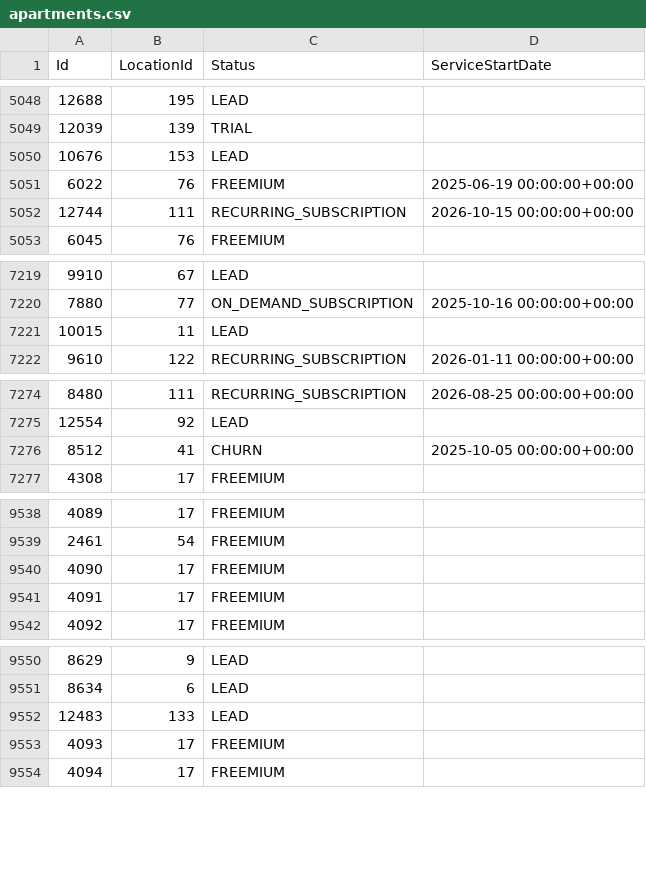
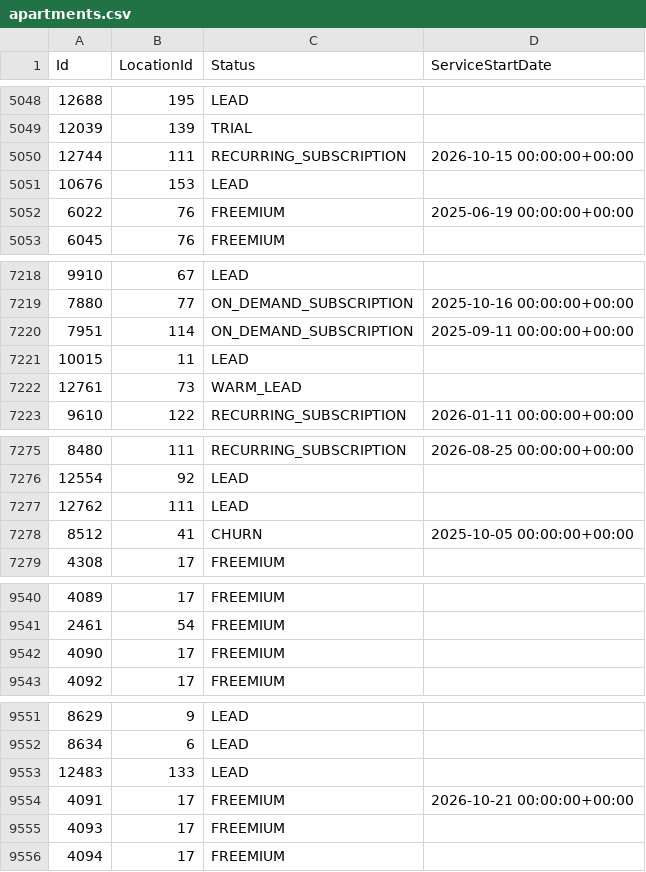
Before and after one commit to AryanGupta-Faireez/demand-dashboard, a CSV file: data/apartments.csv, drawn as a sheet; only a part is shown, gaps mark what is left out; the diff covers the shown part only.

```diff
--- a/data/apartments.csv
+++ b/data/apartments.csv
@@ -5049,5 +5049,5 @@ Id,LocationId,Status,ServiceStartDate
 12039,139,TRIAL,
+12744,111,RECURRING_SUBSCRIPTION,2026-10-15 00:00:00+00:00
 10676,153,LEAD,
 6022,76,FREEMIUM,2025-06-19 00:00:00+00:00
-12744,111,RECURRING_SUBSCRIPTION,2026-10-15 00:00:00+00:00
 6045,76,FREEMIUM,
@@ -7220,3 +7219,5 @@ Id,LocationId,Status,ServiceStartDate
 7880,77,ON_DEMAND_SUBSCRIPTION,2025-10-16 00:00:00+00:00
+7951,114,ON_DEMAND_SUBSCRIPTION,2025-09-11 00:00:00+00:00
 10015,11,LEAD,
+12761,73,WARM_LEAD,
 9610,122,RECURRING_SUBSCRIPTION,2026-01-11 00:00:00+00:00
@@ -7275,2 +7276,3 @@ Id,LocationId,Status,ServiceStartDate
 12554,92,LEAD,
+12762,111,LEAD,
 8512,41,CHURN,2025-10-05 00:00:00+00:00
@@ -9540,3 +9542,2 @@ Id,LocationId,Status,ServiceStartDate
 4090,17,FREEMIUM,
-4091,17,FREEMIUM,
 4092,17,FREEMIUM,
@@ -9552,2 +9553,3 @@ Id,LocationId,Status,ServiceStartDate
 12483,133,LEAD,
+4091,17,FREEMIUM,2026-10-21 00:00:00+00:00
 4093,17,FREEMIUM,
```
Also changed, not shown: 4 moved rows elsewhere in this file, data/promotions.csv, data/recurring_bookings.csv, 2 other files.
